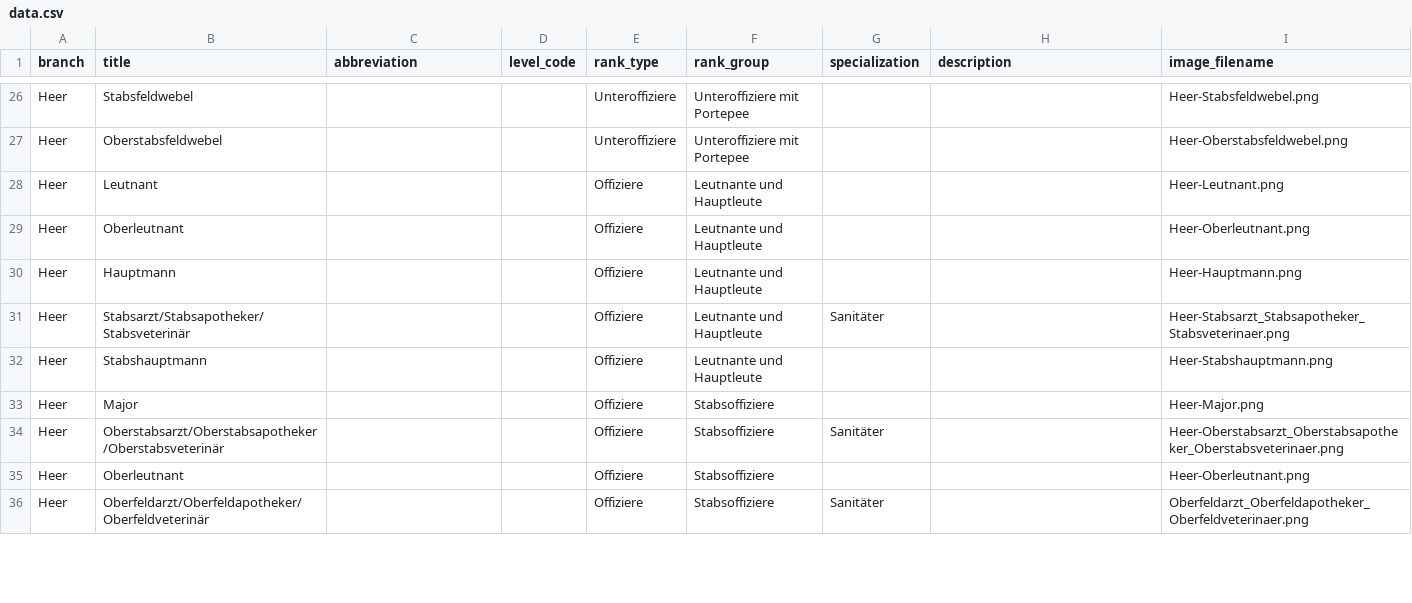
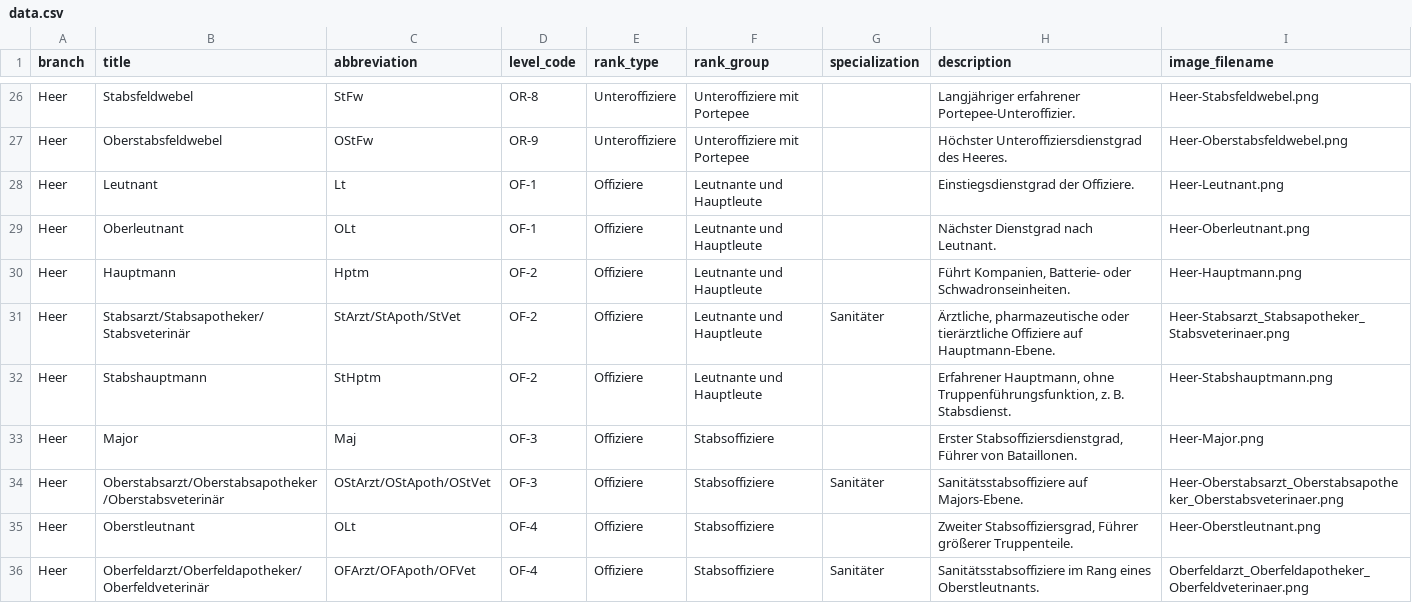
Before and after one commit to RathgebL/Bundeswehr-Dienstgrade, a CSV file: data/data.csv, drawn as a sheet; only a part is shown, gaps mark what is left out; the diff covers the shown part only; the diff names each change by its address in the sheet, - before the commit and + after, or states it on an @@ line.

```diff
--- a/data/data.csv
+++ b/data/data.csv
-C26 (abbreviation): (empty)
+C26 (abbreviation): StFw
-D26 (level_code): (empty)
+D26 (level_code): OR-8
-H26 (description): (empty)
+H26 (description): Langjähriger erfahrener Portepee-Unteroffizier.
-C27 (abbreviation): (empty)
+C27 (abbreviation): OStFw
-D27 (level_code): (empty)
+D27 (level_code): OR-9
-H27 (description): (empty)
+H27 (description): Höchster Unteroffiziersdienstgrad des Heeres.
-C28 (abbreviation): (empty)
+C28 (abbreviation): Lt
-D28:D29 (level_code): (empty)
+D28:D29 (level_code): OF-1
-H28 (description): (empty)
+H28 (description): Einstiegsdienstgrad der Offiziere.
-C29 (abbreviation): (empty)
+C29 (abbreviation): OLt
-H29 (description): (empty)
+H29 (description): Nächster Dienstgrad nach Leutnant.
-C30 (abbreviation): (empty)
+C30 (abbreviation): Hptm
-D30:D32 (level_code): (empty)
+D30:D32 (level_code): OF-2
-H30 (description): (empty)
+H30 (description): Führt Kompanien, Batterie- oder Schwadronseinheiten.
-C31 (abbreviation): (empty)
+C31 (abbreviation): StArzt/StApoth/StVet
-H31 (description): (empty)
+H31 (description): Ärztliche, pharmazeutische oder tierärztliche Offiziere auf Hauptmann-Ebene.
-C32 (abbreviation): (empty)
+C32 (abbreviation): StHptm
-H32 (description): (empty)
+H32 (description): Erfahrener Hauptmann, ohne Truppenführungsfunktion, z. B. Stabsdienst.
-C33 (abbreviation): (empty)
+C33 (abbreviation): Maj
-D33:D34 (level_code): (empty)
+D33:D34 (level_code): OF-3
-H33 (description): (empty)
+H33 (description): Erster Stabsoffiziersdienstgrad, Führer von Bataillonen.
-C34 (abbreviation): (empty)
+C34 (abbreviation): OStArzt/OStApoth/OStVet
-H34 (description): (empty)
+H34 (description): Sanitätsstabsoffiziere auf Majors-Ebene.
-B35 (title): Oberleutnant
+B35 (title): Oberstleutnant
-C35 (abbreviation): (empty)
+C35 (abbreviation): OLt
-D35:D36 (level_code): (empty)
+D35:D36 (level_code): OF-4
-H35 (description): (empty)
+H35 (description): Zweiter Stabsoffiziersgrad, Führer größerer Truppenteile.
-I35 (image_filename): Heer-Oberleutnant.png
+I35 (image_filename): Heer-Oberstleutnant.png
-C36 (abbreviation): (empty)
+C36 (abbreviation): OFArzt/OFApoth/OFVet
-H36 (description): (empty)
+H36 (description): Sanitätsstabsoffiziere im Rang eines Oberstleutnants.
```
Also changed, not shown: 1 removed row and 102 edited cells elsewhere in this file.
